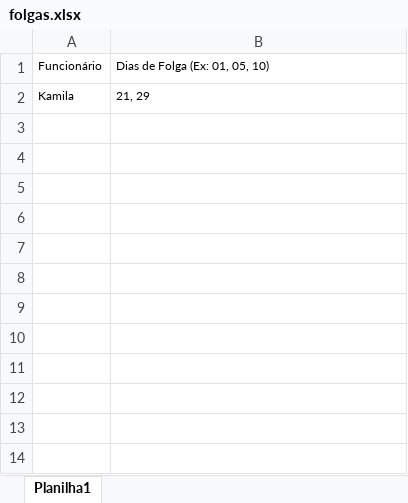
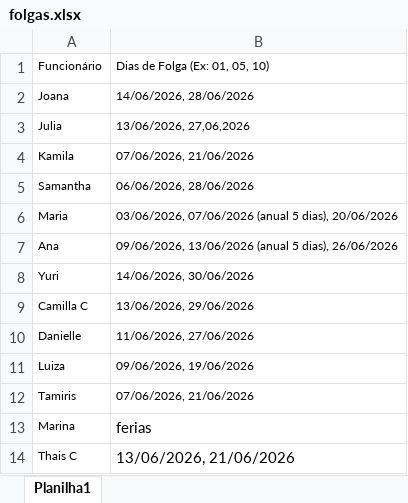
Before and after one commit to thaisvonds/projeto-intranet, an Excel workbook: api/data/examples/folgas.xlsx, sheet Planilha1, drawn as a sheet; values as stored, in another font and other column widths than the file's, no borders; addresses are those after the commit; the diff names each change by its address in the sheet, - before the commit and + after, or states it on an @@ line.

```diff
--- a/api/data/examples/folgas.xlsx (sheet Planilha1)
+++ b/api/data/examples/folgas.xlsx (sheet Planilha1)
+row 2: Joana | 14/06/2026, 28/06/2026
+row 3: Julia | 13/06/2026, 27,06,2026
-B4 (Dias de Folga (Ex: 01, 05, 10)): 21, 29
+B4 (Dias de Folga (Ex: 01, 05, 10)): 07/06/2026, 21/06/2026
+row 5: Samantha | 06/06/2026, 28/06/2026
+row 6: Maria | 03/06/2026, 07/06/2026 (anual 5 dias), 20/06/2026
+row 7: Ana | 09/06/2026, 13/06/2026 (anual 5 dias), 26/06/2026
+row 8: Yuri | 14/06/2026, 30/06/2026
+row 9: Camilla C | 13/06/2026, 29/06/2026
+row 10: Danielle | 11/06/2026, 27/06/2026
+row 11: Luiza | 09/06/2026, 19/06/2026
+row 12: Tamiris | 07/06/2026, 21/06/2026
+row 13: Marina | ferias
+row 14: Thais C | 13/06/2026, 21/06/2026
```
Also changed, not shown: api/data/examples/escalas.xlsx, api/data/examples/eventos.xlsx, 9 other files.
